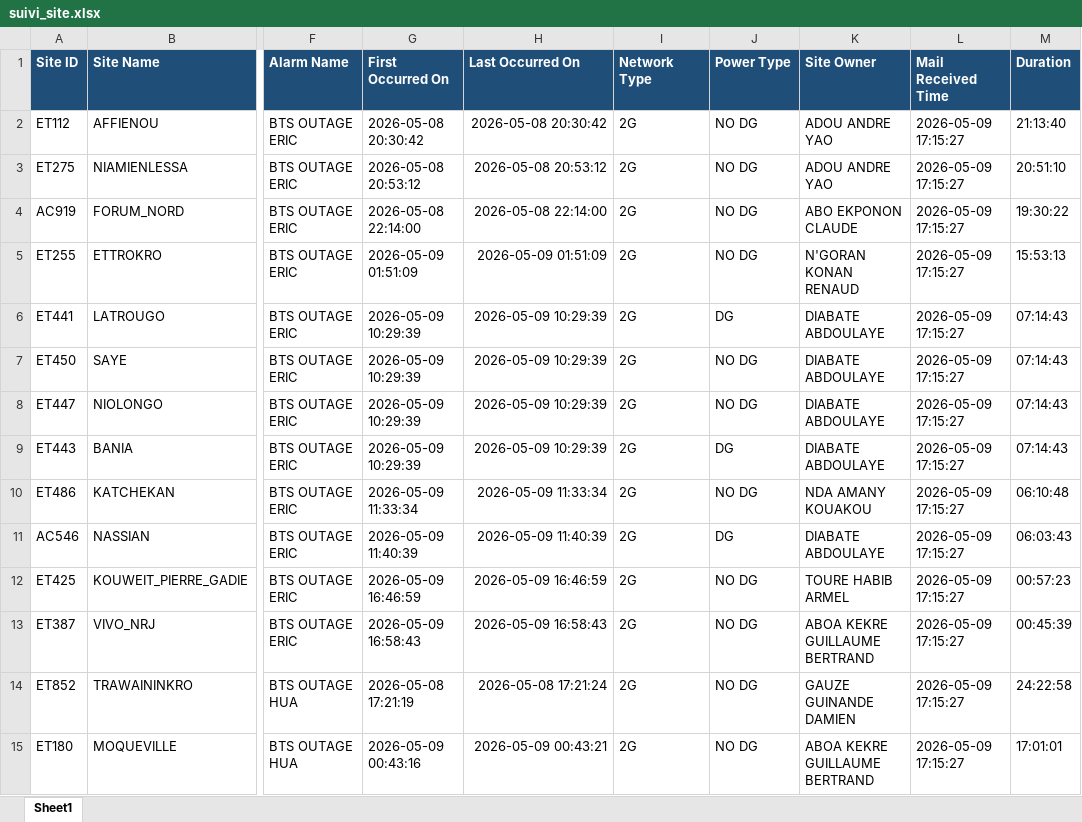
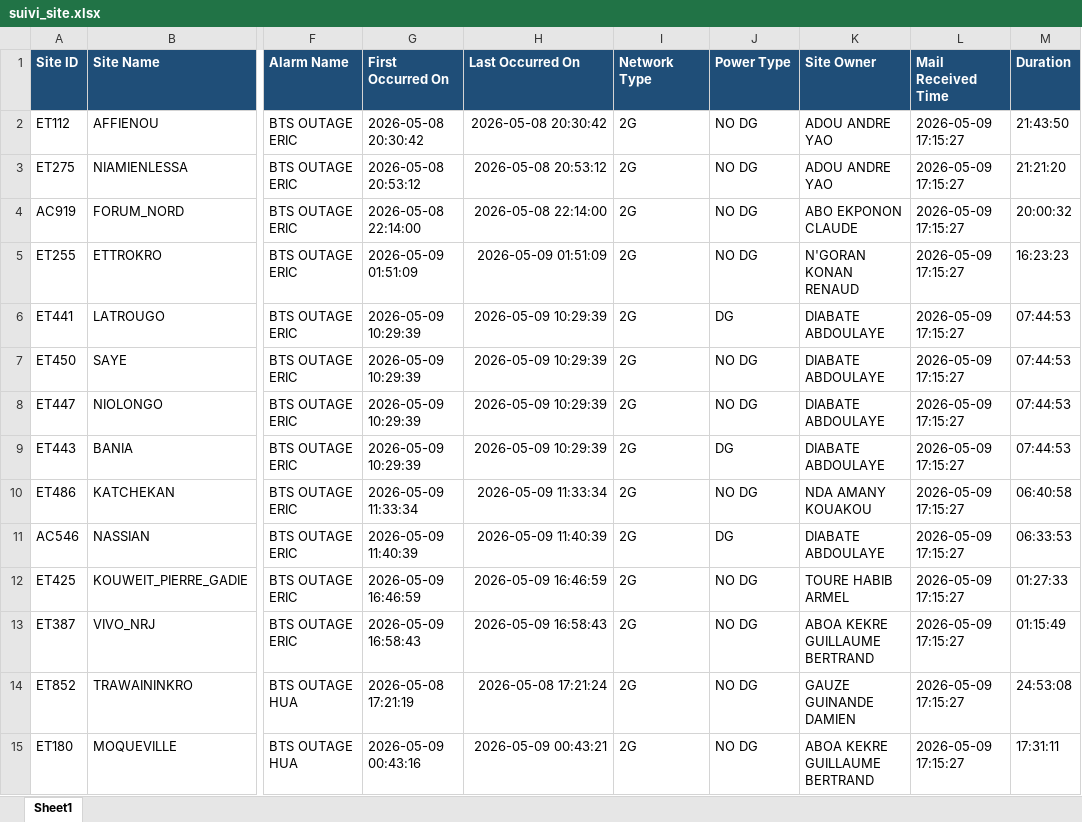
Before and after one commit to sdemcbc/suivi_nodes, an Excel workbook: suivi_site.xlsx, sheet Sheet1, drawn as a sheet; only a part is shown, gaps mark what is left out; values as stored, in another font and other column widths than the file's, no borders; the diff covers the shown part only; the diff names each change by its address in the sheet, - before the commit and + after, or states it on an @@ line.

Commit message:
Auto update (2026-05-09 18:17:53) | Files: suivi_site.xlsx suivi_vswr.xlsx

```diff
--- a/suivi_site.xlsx (sheet Sheet1)
+++ b/suivi_site.xlsx (sheet Sheet1)
-M2 (Duration): 21:13:40
+M2 (Duration): 21:43:50
-M3 (Duration): 20:51:10
+M3 (Duration): 21:21:20
-M4 (Duration): 19:30:22
+M4 (Duration): 20:00:32
-M5 (Duration): 15:53:13
+M5 (Duration): 16:23:23
-M6:M9 (Duration): 07:14:43
+M6:M9 (Duration): 07:44:53
-M10 (Duration): 06:10:48
+M10 (Duration): 06:40:58
-M11 (Duration): 06:03:43
+M11 (Duration): 06:33:53
-M12 (Duration): 00:57:23
+M12 (Duration): 01:27:33
-M13 (Duration): 00:45:39
+M13 (Duration): 01:15:49
-M14 (Duration): 24:22:58
+M14 (Duration): 24:53:08
-M15 (Duration): 17:01:01
+M15 (Duration): 17:31:11
```
Also changed, not shown: 97 edited cells elsewhere in this sheet, suivi_vswr.xlsx.
